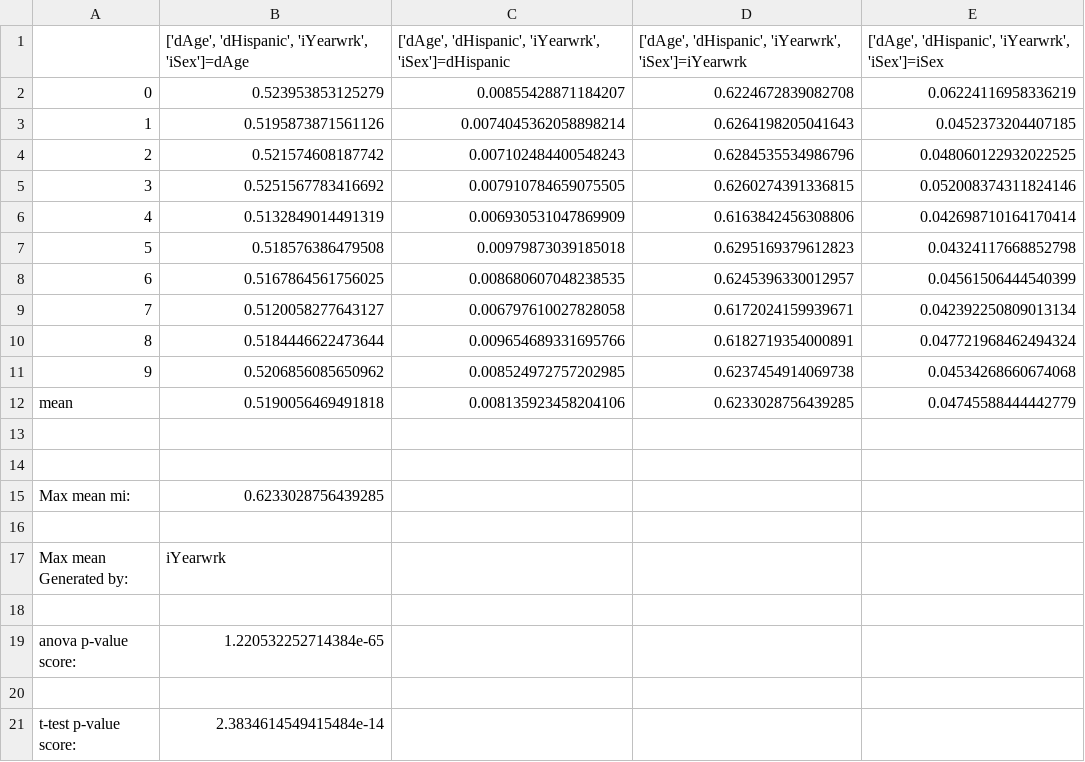
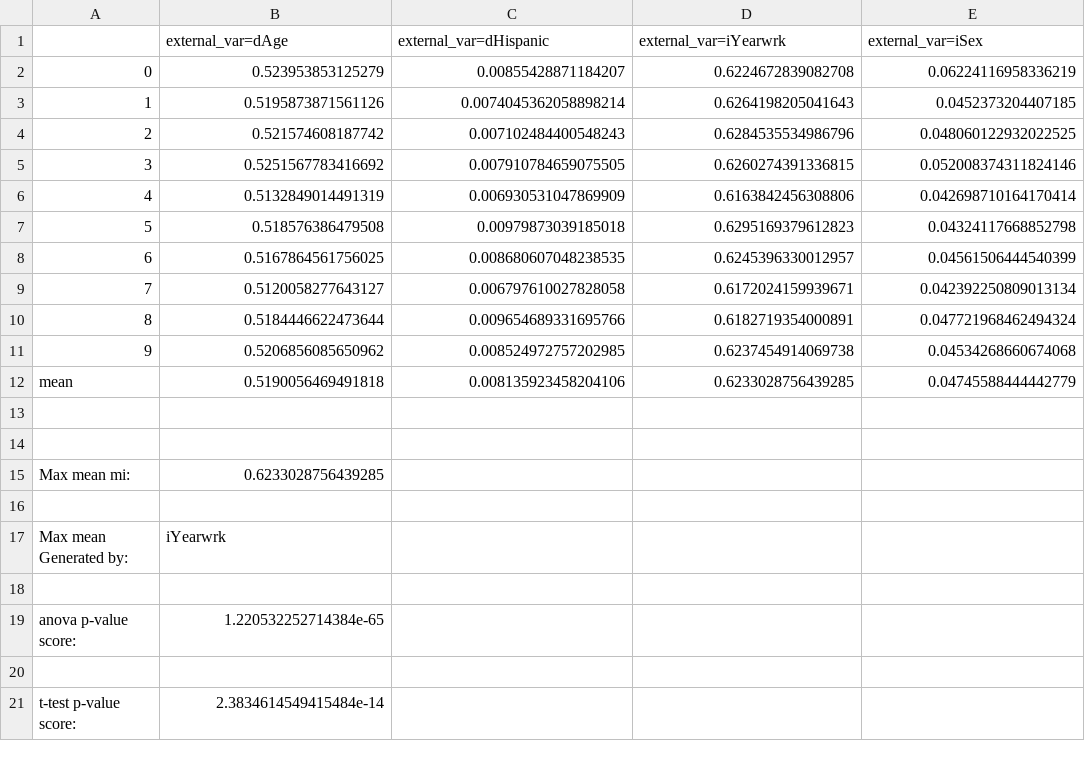
Before and after one commit to davidLif/unsupervised_learning_practice, a CSV file: FinalProject/results/clustering_evaluation/stats/DBSCAN_external_vars_cmp.csv, drawn as a sheet.

```diff
--- a/FinalProject/results/clustering_evaluation/stats/DBSCAN_external_vars_cmp.csv
+++ b/FinalProject/results/clustering_evaluation/stats/DBSCAN_external_vars_cmp.csv
@@ -1,2 +1,2 @@
-,"['dAge', 'dHispanic', 'iYearwrk', 'iSex']=dAge","['dAge', 'dHispanic', 'iYearwrk', 'iSex']=dHispanic","['dAge', 'dHispanic', 'iYearwrk', 'iSex']=iYearwrk","['dAge', 'dHispanic', 'iYearwrk', 'iSex']=iSex"
+,external_var=dAge,external_var=dHispanic,external_var=iYearwrk,external_var=iSex
 0,0.523953853125279,0.00855428871184207,0.6224672839082708,0.06224116958336219
```
Also changed, not shown: FinalProject/results/clustering_evaluation/stats/DBSCAN_hyperparam.csv, FinalProject/results/clustering_evaluation/stats/Hierarchical_external_vars_cmp.csv, 8 other files.
